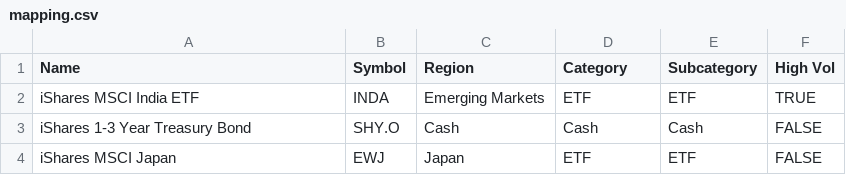
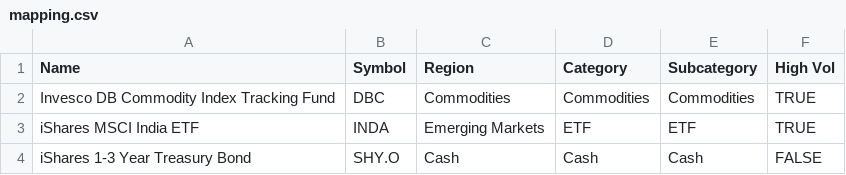
Before and after one commit to jermaine-f1/mom-fw, a CSV file: mapping.csv, drawn as a sheet; only a part is shown; the shorter side is filled out with more unchanged rows.

```diff
--- a/mapping.csv
+++ b/mapping.csv
@@ -1,2 +1,3 @@
 Name,Symbol,Region,Category,Subcategory,High Vol
+Invesco DB Commodity Index Tracking Fund,DBC,Commodities,Commodities,Commodities,TRUE
 iShares MSCI India ETF,INDA,Emerging Markets,ETF,ETF,TRUE
```
Also changed, not shown: etf_universe.csv, 1 other file.
